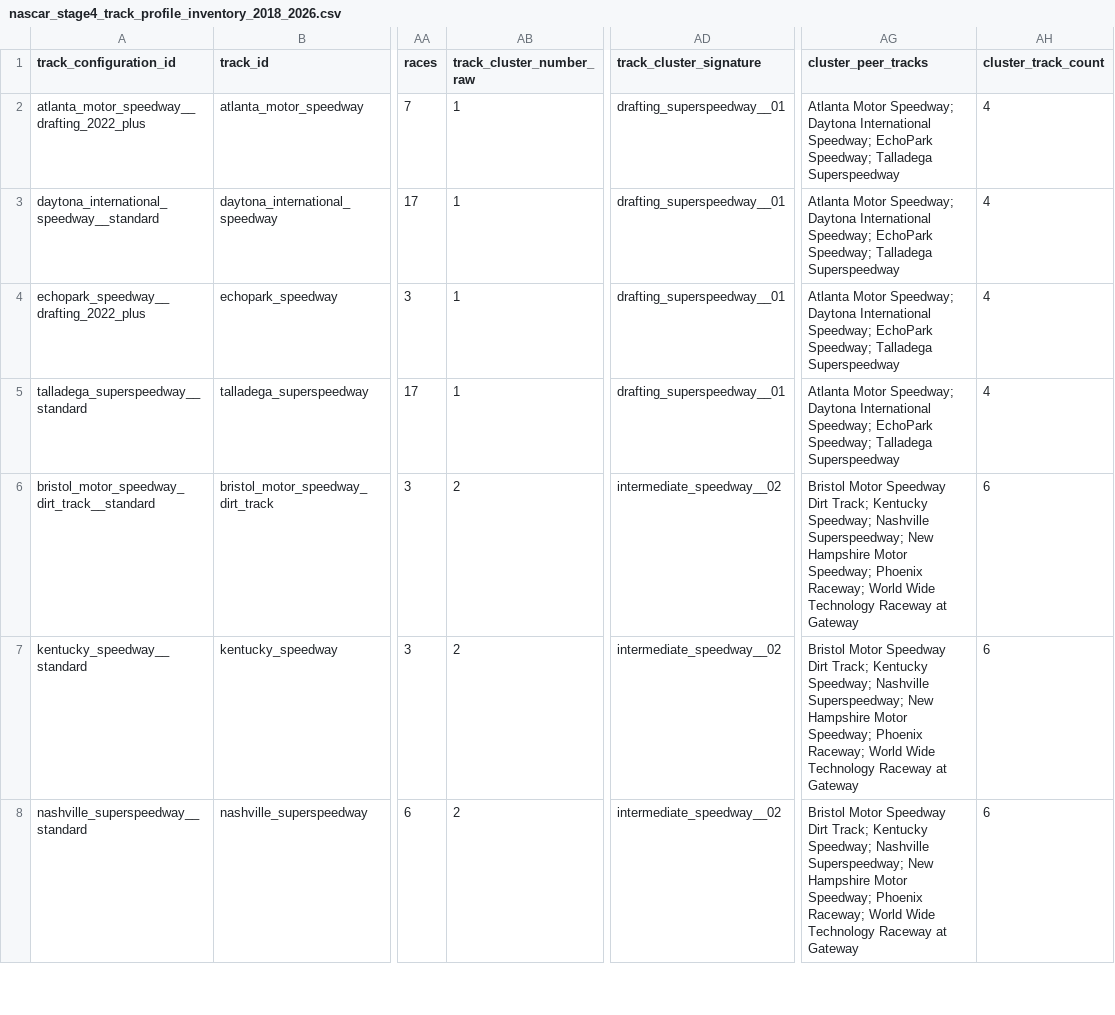
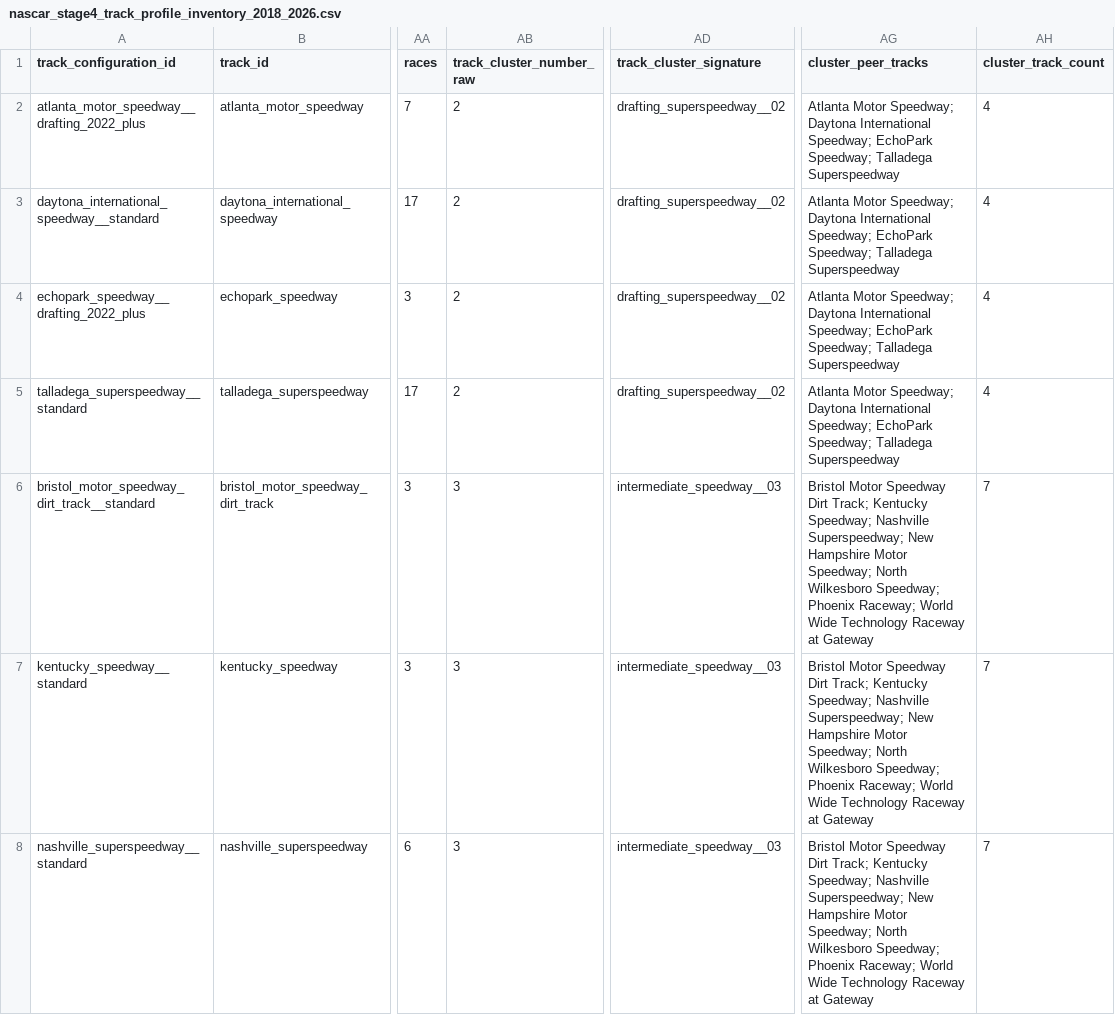
Before and after one commit to rogerroot01/NASCAR, a CSV file: data/nascar_stage4_track_profile_inventory_2018_2026.csv, drawn as a sheet; only a part is shown, gaps mark what is left out; the diff covers the shown part only; the diff names each change by its address in the sheet, - before the commit and + after, or states it on an @@ line.

```diff
--- a/data/nascar_stage4_track_profile_inventory_2018_2026.csv
+++ b/data/nascar_stage4_track_profile_inventory_2018_2026.csv
-AB2:AB5 (track_cluster_number_raw): 1
+AB2:AB5 (track_cluster_number_raw): 2
-AD2:AD5 (track_cluster_signature): drafting_superspeedway__01
+AD2:AD5 (track_cluster_signature): drafting_superspeedway__02
-AB6:AB8 (track_cluster_number_raw): 2
+AB6:AB8 (track_cluster_number_raw): 3
-AD6:AD8 (track_cluster_signature): intermediate_speedway__02
+AD6:AD8 (track_cluster_signature): intermediate_speedway__03
-AG6:AG8 (cluster_peer_tracks): …Motor Speedway; Phoenix Raceway;…
+AG6:AG8 (cluster_peer_tracks): …Motor Speedway; North Wilkesboro Speedway; Phoenix Raceway;…
-AH6:AH8 (cluster_track_count): 6
+AH6:AH8 (cluster_track_count): 7
```
Also changed, not shown: 1 added row and 66 edited cells elsewhere in this file, data/nascar_stage11_finish_metrics_2018_2026.csv, data/nascar_stage11_finish_model_specs_2018_2026.csv, 5 other files.
